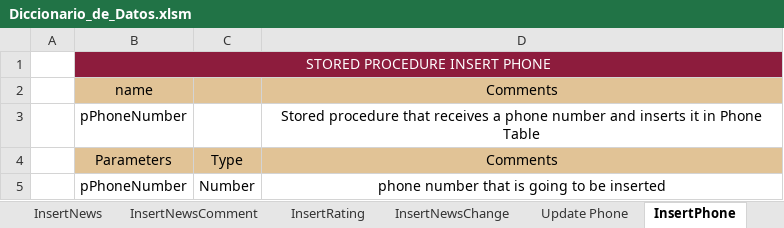
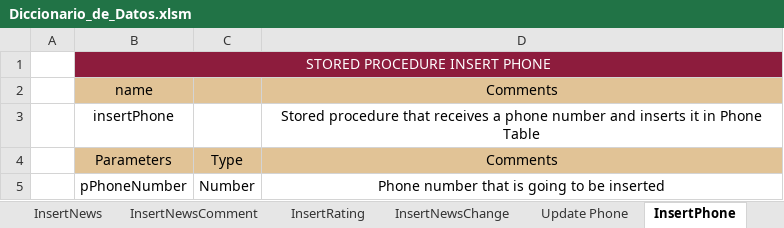
Before and after one commit to aleedca/ProyectoBases1, an Excel workbook: Diccionario_de_Datos.xlsm, sheet InsertPhone, drawn as a sheet; values as stored, in another font and other column widths than the file's, no borders; charts and pictures not drawn; the diff names each change by its address in the sheet, - before the commit and + after, or states it on an @@ line.

```diff
--- a/Diccionario_de_Datos.xlsm (sheet InsertPhone)
+++ b/Diccionario_de_Datos.xlsm (sheet InsertPhone)
-B3: pPhoneNumber
+B3: insertPhone
-D5: phone number that is going to be inserted
+D5: Phone number that is going to be inserted
```
Also changed, not shown: sheet Update Phone, sheet InsertRating, sheet InsertSoccerMatch, sheet InsertNewsComment, sheet Phone, charts or pictures.
